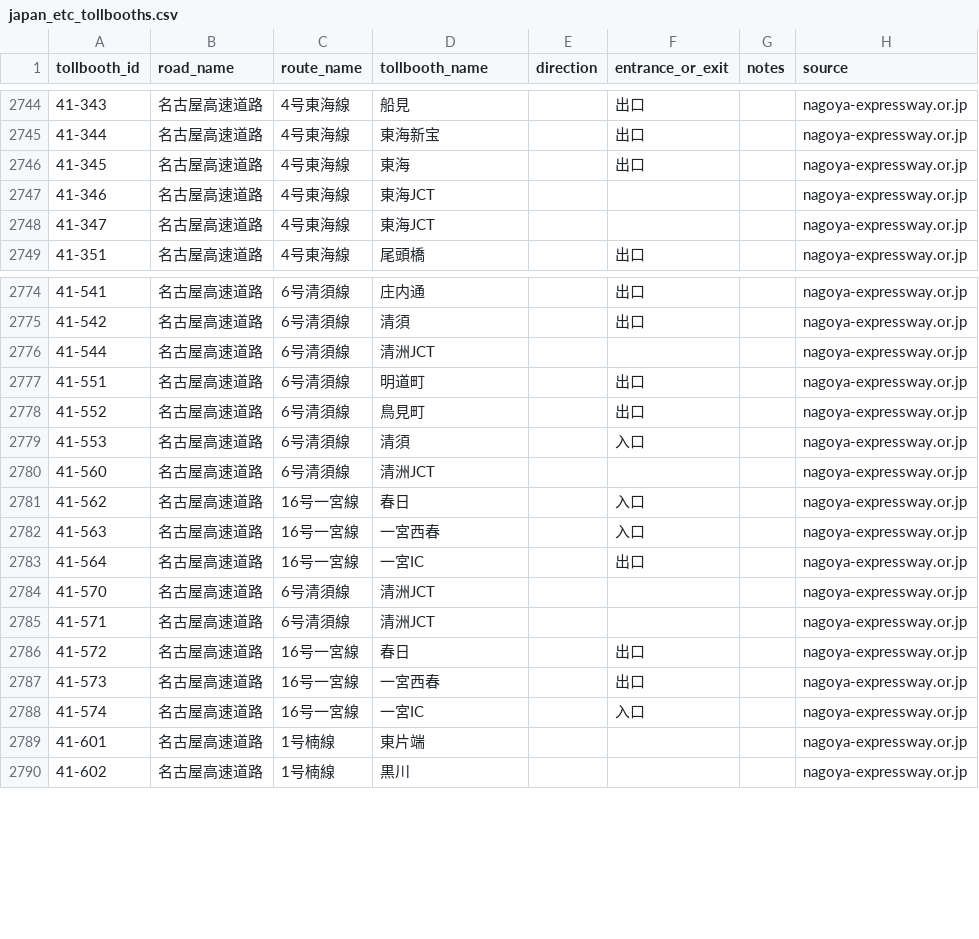
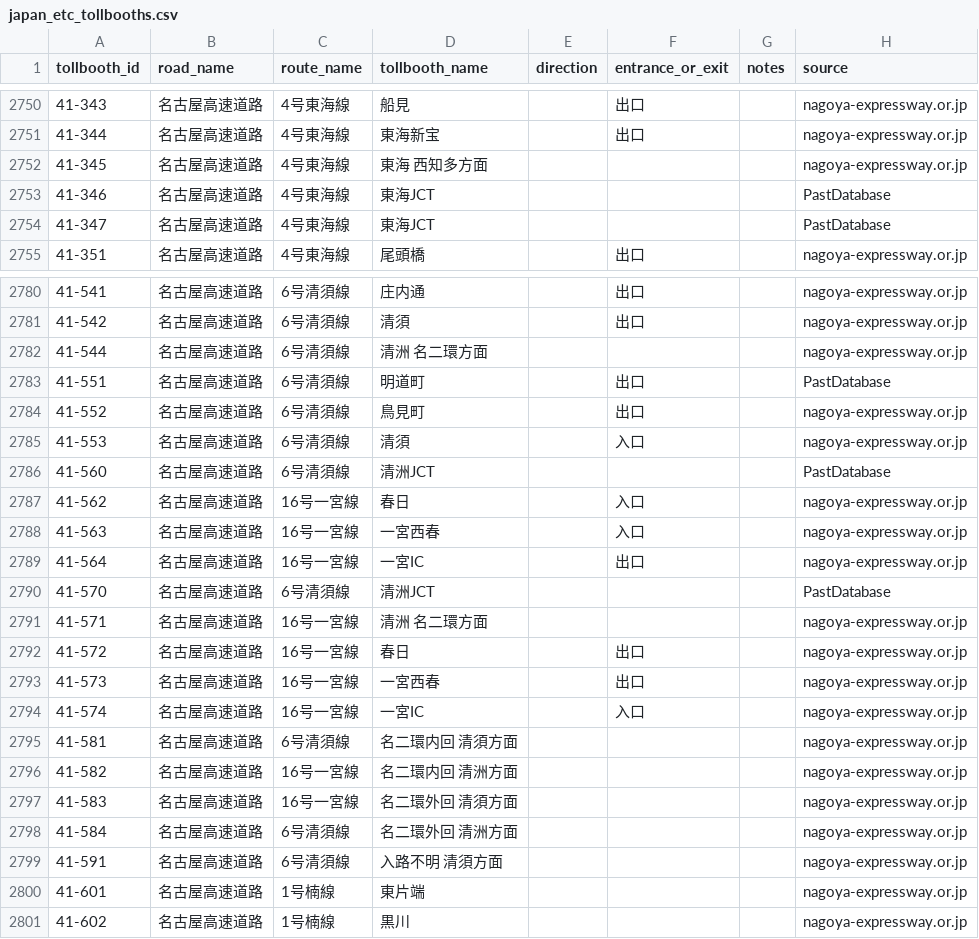
Before and after one commit to yujinakayama/smart-car-dashboard, a CSV file: ios/Dash/japan_etc_tollbooths.csv, drawn as a sheet; only a part is shown, gaps mark what is left out; the diff covers the shown part only.

Commit message:
[Dash] Import tollbooth database from japan_etc 0.14.0

```diff
--- a/ios/Dash/japan_etc_tollbooths.csv
+++ b/ios/Dash/japan_etc_tollbooths.csv
@@ -2745,5 +2751,5 @@ tollbooth_id,road_name,route_name,tollbooth_name,direction,entrance_or_exit,note
 41-344,名古屋高速道路,4号東海線,東海新宝,,出口,,nagoya-expressway.or.jp
-41-345,名古屋高速道路,4号東海線,東海,,出口,,nagoya-expressway.or.jp
-41-346,名古屋高速道路,4号東海線,東海JCT,,,,nagoya-expressway.or.jp
-41-347,名古屋高速道路,4号東海線,東海JCT,,,,nagoya-expressway.or.jp
+41-345,名古屋高速道路,4号東海線,東海 西知多方面,,,,nagoya-expressway.or.jp
+41-346,名古屋高速道路,4号東海線,東海JCT,,,,PastDatabase
+41-347,名古屋高速道路,4号東海線,東海JCT,,,,PastDatabase
 41-351,名古屋高速道路,4号東海線,尾頭橋,,出口,,nagoya-expressway.or.jp
@@ -2775,7 +2781,7 @@ tollbooth_id,road_name,route_name,tollbooth_name,direction,entrance_or_exit,note
 41-542,名古屋高速道路,6号清須線,清須,,出口,,nagoya-expressway.or.jp
-41-544,名古屋高速道路,6号清須線,清洲JCT,,,,nagoya-expressway.or.jp
-41-551,名古屋高速道路,6号清須線,明道町,,出口,,nagoya-expressway.or.jp
+41-544,名古屋高速道路,6号清須線,清洲 名二環方面,,,,nagoya-expressway.or.jp
+41-551,名古屋高速道路,6号清須線,明道町,,出口,,PastDatabase
 41-552,名古屋高速道路,6号清須線,鳥見町,,出口,,nagoya-expressway.or.jp
 41-553,名古屋高速道路,6号清須線,清須,,入口,,nagoya-expressway.or.jp
-41-560,名古屋高速道路,6号清須線,清洲JCT,,,,nagoya-expressway.or.jp
+41-560,名古屋高速道路,6号清須線,清洲JCT,,,,PastDatabase
 41-562,名古屋高速道路,16号一宮線,春日,,入口,,nagoya-expressway.or.jp
@@ -2783,4 +2789,4 @@ tollbooth_id,road_name,route_name,tollbooth_name,direction,entrance_or_exit,note
 41-564,名古屋高速道路,16号一宮線,一宮IC,,出口,,nagoya-expressway.or.jp
-41-570,名古屋高速道路,6号清須線,清洲JCT,,,,nagoya-expressway.or.jp
-41-571,名古屋高速道路,6号清須線,清洲JCT,,,,nagoya-expressway.or.jp
+41-570,名古屋高速道路,6号清須線,清洲JCT,,,,PastDatabase
+41-571,名古屋高速道路,16号一宮線,清洲 名二環方面,,,,nagoya-expressway.or.jp
 41-572,名古屋高速道路,16号一宮線,春日,,出口,,nagoya-expressway.or.jp
@@ -2788,2 +2794,7 @@ tollbooth_id,road_name,route_name,tollbooth_name,direction,entrance_or_exit,note
 41-574,名古屋高速道路,16号一宮線,一宮IC,,入口,,nagoya-expressway.or.jp
+41-581,名古屋高速道路,6号清須線,名二環内回 清須方面,,,,nagoya-expressway.or.jp
+41-582,名古屋高速道路,16号一宮線,名二環内回 清洲方面,,,,nagoya-expressway.or.jp
+41-583,名古屋高速道路,16号一宮線,名二環外回 清須方面,,,,nagoya-expressway.or.jp
+41-584,名古屋高速道路,6号清須線,名二環外回 清洲方面,,,,nagoya-expressway.or.jp
+41-591,名古屋高速道路,6号清須線,入路不明 清須方面,,,,nagoya-expressway.or.jp
 41-601,名古屋高速道路,1号楠線,東片端,,,,nagoya-expressway.or.jp
```
Also changed, not shown: 15 added rows and 26 edited cells elsewhere in this file.
